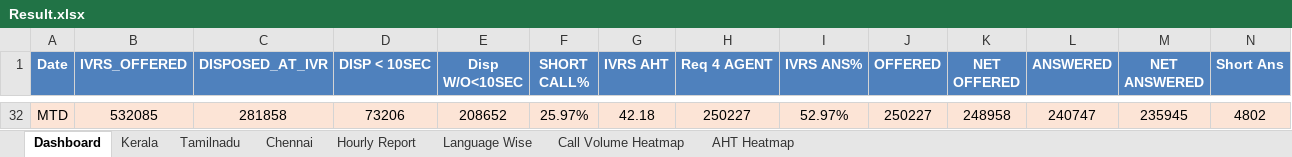
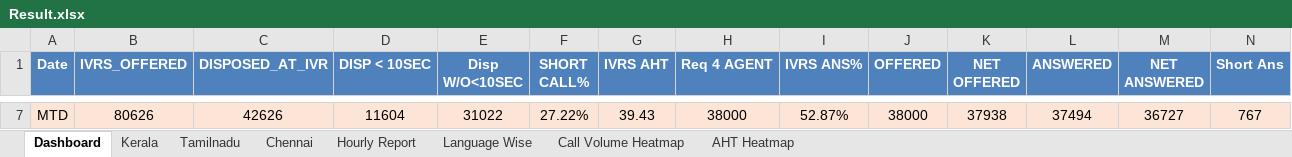
Before and after one commit to jijoshaji1993-hub/CDR-PERFORMANCE-DASHBAORD, an Excel workbook: Result.xlsx, sheet Dashboard, drawn as a sheet; only a part is shown, gaps mark what is left out; values as stored, in another font and other column widths than the file's, no borders; addresses are those after the commit; the diff covers the shown part only; the diff names each change by its address in the sheet, - before the commit and + after, or states it on an @@ line.

```diff
--- a/Result.xlsx (sheet Dashboard)
+++ b/Result.xlsx (sheet Dashboard)
-B7 (IVRS_OFFERED): 532085
+B7 (IVRS_OFFERED): 80626
-C7 (DISPOSED_AT_IVR): 281858
+C7 (DISPOSED_AT_IVR): 42626
-D7 (DISP < 10SEC): 73206
+D7 (DISP < 10SEC): 11604
-E7 (Disp W/O<10SEC): 208652
+E7 (Disp W/O<10SEC): 31022
-F7 (SHORT CALL%): 25.97%
+F7 (SHORT CALL%): 27.22%
-G7 (IVRS AHT): 42.18
+G7 (IVRS AHT): 39.43
-H7 (Req 4 AGENT): 250227
+H7 (Req 4 AGENT): 38000
-I7 (IVRS ANS%): 52.97%
+I7 (IVRS ANS%): 52.87%
-J7 (OFFERED): 250227
+J7 (OFFERED): 38000
-K7 (NET OFFERED): 248958
+K7 (NET OFFERED): 37938
-L7 (ANSWERED): 240747
+L7 (ANSWERED): 37494
-M7 (NET ANSWERED): 235945
+M7 (NET ANSWERED): 36727
-N7 (Short Ans): 4802
+N7 (Short Ans): 767
```
Also changed, not shown: 5 added rows, 30 removed rows and 18 edited cells elsewhere in this sheet, sheet Hourly Report, sheet Language Wise, sheet Kerala, sheet Chennai, sheet Tamilnadu, sheet Call Volume Heatmap, 1 more sheet, CSAT_Performance_Reports.xlsx, 1 other file.
